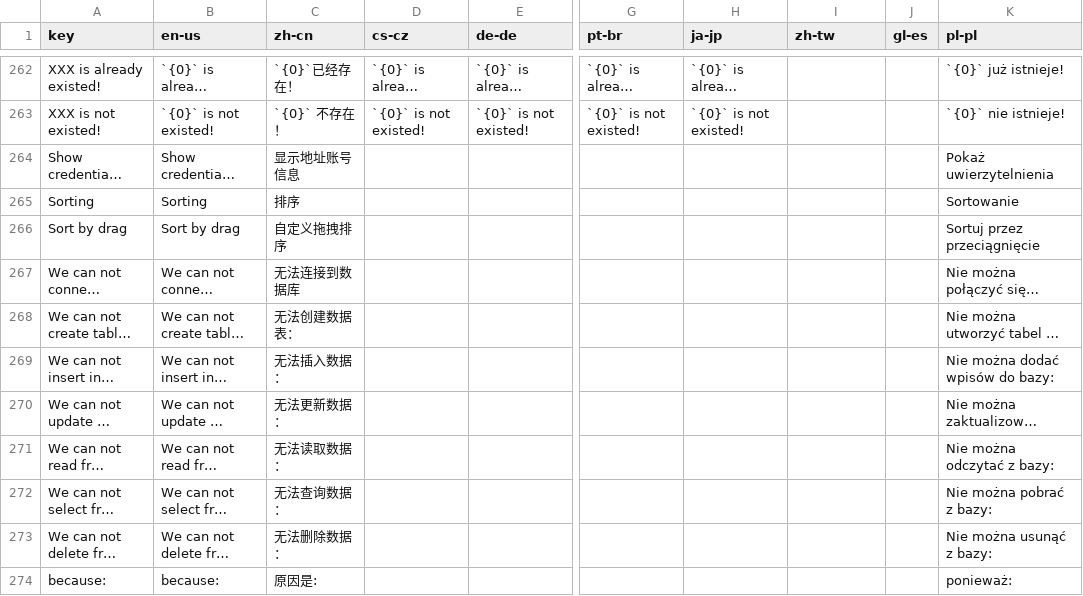
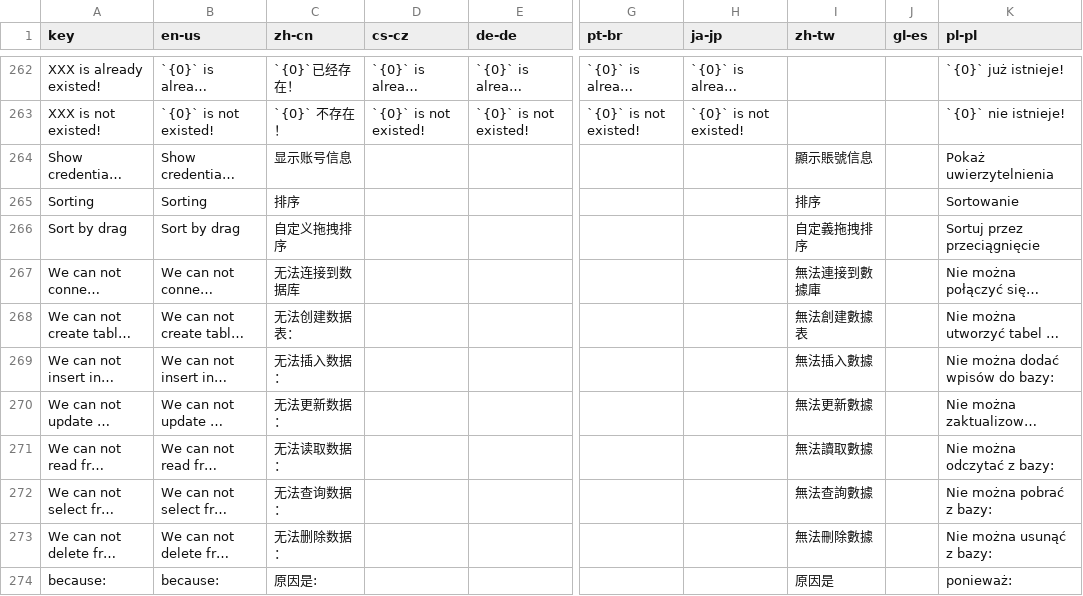
Before and after one commit to 1Remote/1Remote, a CSV file: Ui/Resources/Languages/glossary.csv, drawn as a sheet; only a part is shown, gaps mark what is left out; long unchanged cells end in …; the diff covers the shown part only; the diff names each change by its address in the sheet, - before the commit and + after, or states it on an @@ line.

```diff
--- a/Ui/Resources/Languages/glossary.csv
+++ b/Ui/Resources/Languages/glossary.csv
-C264 (zh-cn): 显示地址账号信息
+C264 (zh-cn): 显示账号信息
-I264 (zh-tw): (empty)
+I264 (zh-tw): 顯示賬號信息
-I265 (zh-tw): (empty)
+I265 (zh-tw): 排序
-I266 (zh-tw): (empty)
+I266 (zh-tw): 自定義拖拽排序
-I267 (zh-tw): (empty)
+I267 (zh-tw): 無法連接到數據庫
-I268 (zh-tw): (empty)
+I268 (zh-tw): 無法創建數據表
-I269 (zh-tw): (empty)
+I269 (zh-tw): 無法插入數據
-I270 (zh-tw): (empty)
+I270 (zh-tw): 無法更新數據
-I271 (zh-tw): (empty)
+I271 (zh-tw): 無法讀取數據
-I272 (zh-tw): (empty)
+I272 (zh-tw): 無法查詢數據
-I273 (zh-tw): (empty)
+I273 (zh-tw): 無法刪除數據
-I274 (zh-tw): (empty)
+I274 (zh-tw): 原因是
```
Also changed, not shown: 11 edited cells elsewhere in this file, 8 other files.
